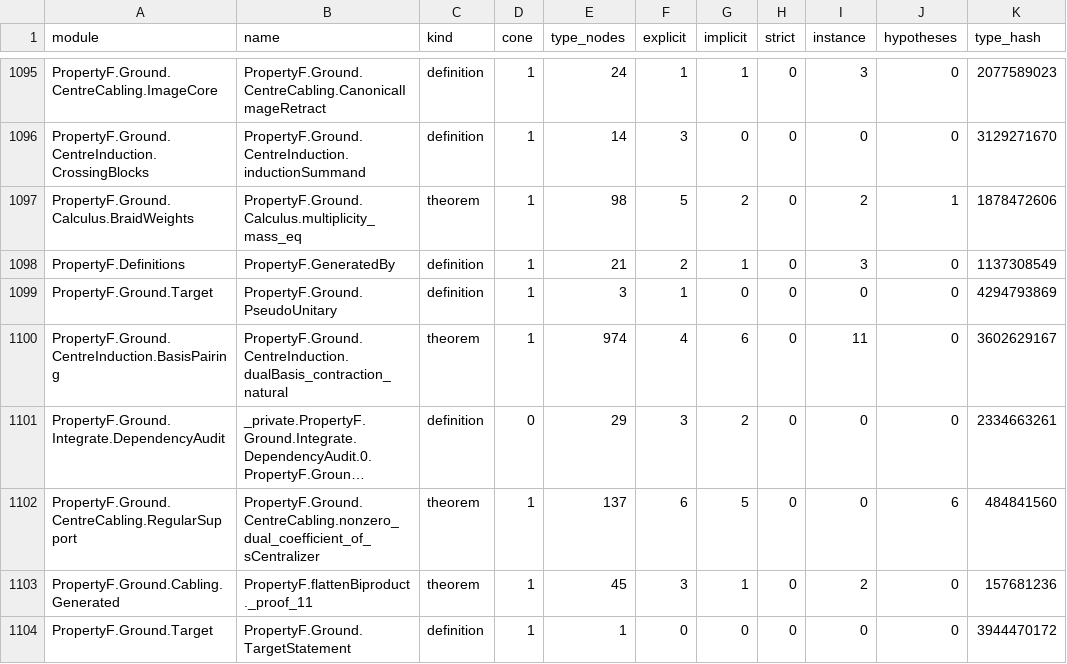
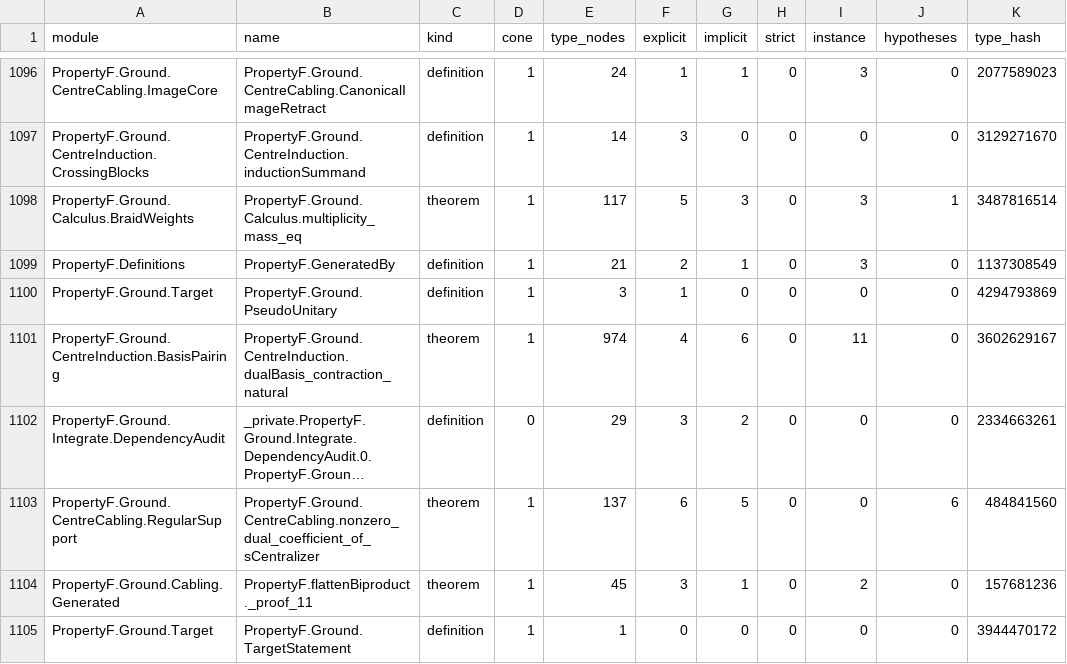
Before and after one commit to project-numina/mtc, a TSV file: STYLE_DECLARATIONS.tsv, drawn as a sheet; only a part is shown, gaps mark what is left out; long unchanged cells end in …; the diff covers the shown part only.

```diff
--- a/STYLE_DECLARATIONS.tsv
+++ b/STYLE_DECLARATIONS.tsv
@@ -1096,3 +1097,3 @@ PropertyF.Ground.CentreCabling.ImageCore	PropertyF.Ground.CentreCabling.Canonica
 PropertyF.Ground.CentreInduction.CrossingBlocks	PropertyF.Ground.CentreInduction.inductionSummand	definition	1	14	3	0	0	0	0	3129271670
-PropertyF.Ground.Calculus.BraidWeights	PropertyF.Ground.Calculus.multiplicity_mass_eq	theorem	1	98	5	2	0	2	1	1878472606
+PropertyF.Ground.Calculus.BraidWeights	PropertyF.Ground.Calculus.multiplicity_mass_eq	theorem	1	117	5	3	0	3	1	3487816514
 PropertyF.Definitions	PropertyF.GeneratedBy	definition	1	21	2	1	0	3	0	1137308549
```
Also changed, not shown: 9 added rows, 2 removed rows and 2 edited cells elsewhere in this file, STYLE_FILES.tsv, 3 other files.
